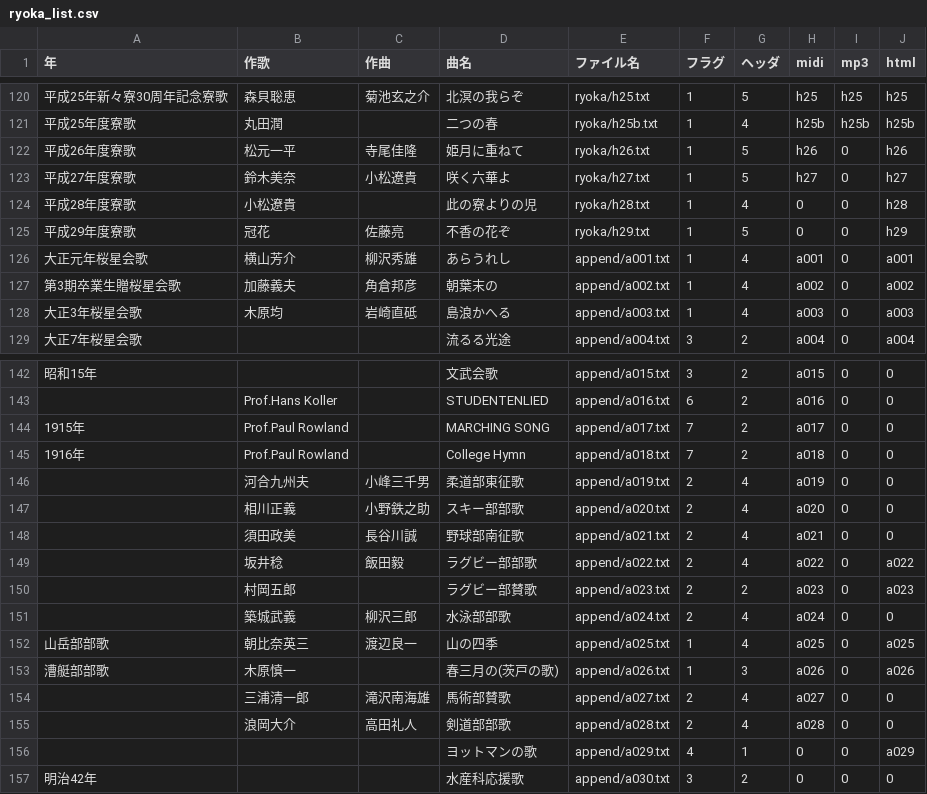
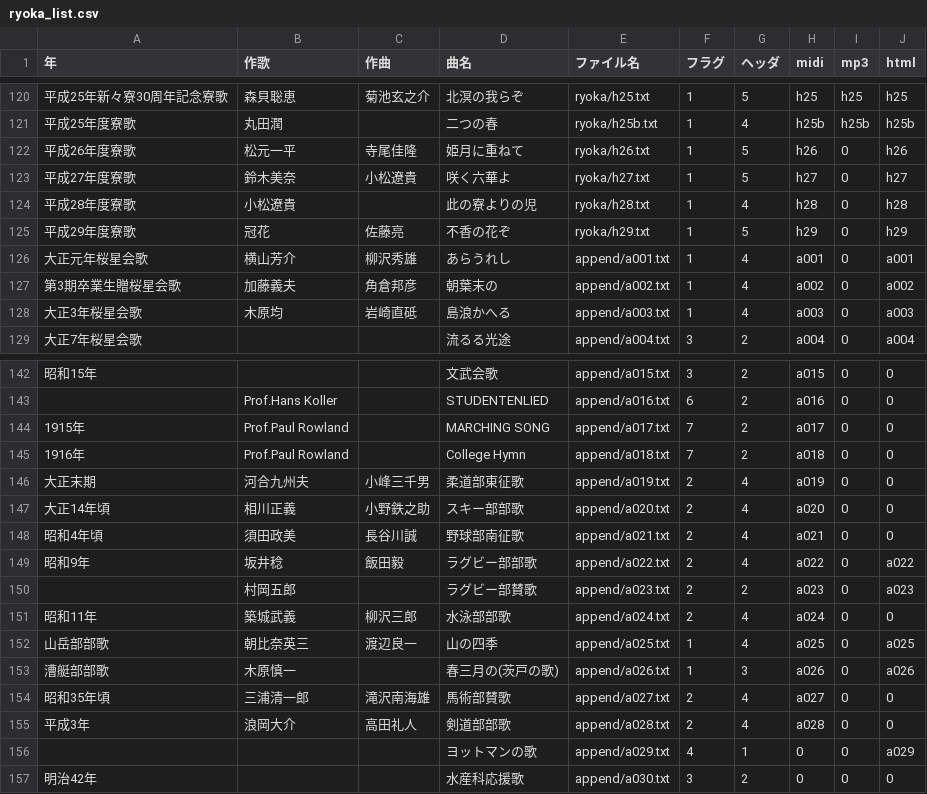
Before and after one commit to mkuriki1990/ryoka_ruby, a CSV file: src/ryoka_list.csv, drawn as a sheet; only a part is shown, gaps mark what is left out.

Commit message:
曲一覧情報更新

```diff
--- a/src/ryoka_list.csv
+++ b/src/ryoka_list.csv
@@ -123,4 +123,4 @@
 平成27年度寮歌,鈴木美奈,小松遼貴,咲く六華よ,ryoka/h27.txt,1,5,h27,0,h27
-平成28年度寮歌,小松遼貴,,此の寮よりの児,ryoka/h28.txt,1,4,0,0,h28
-平成29年度寮歌,冠花,佐藤亮,不香の花ぞ,ryoka/h29.txt,1,5,0,0,h29
+平成28年度寮歌,小松遼貴,,此の寮よりの児,ryoka/h28.txt,1,4,h28,0,h28
+平成29年度寮歌,冠花,佐藤亮,不香の花ぞ,ryoka/h29.txt,1,5,h29,0,h29
 大正元年桜星会歌,横山芳介,柳沢秀雄,あらうれし,append/a001.txt,1,4,a001,0,a001
@@ -145,12 +145,12 @@
 1916年,Prof.Paul Rowland,,College Hymn,append/a018.txt,7,2,a018,0,0
-,河合九州夫,小峰三千男,柔道部東征歌,append/a019.txt,2,4,a019,0,0
-,相川正義,小野鉄之助,スキー部部歌,append/a020.txt,2,4,a020,0,0
-,須田政美,長谷川誠,野球部南征歌,append/a021.txt,2,4,a021,0,0
-,坂井稔,飯田毅,ラグビー部部歌,append/a022.txt,2,4,a022,0,a022
+大正末期,河合九州夫,小峰三千男,柔道部東征歌,append/a019.txt,2,4,a019,0,0
+大正14年頃,相川正義,小野鉄之助,スキー部部歌,append/a020.txt,2,4,a020,0,0
+昭和4年頃,須田政美,長谷川誠,野球部南征歌,append/a021.txt,2,4,a021,0,0
+昭和9年,坂井稔,飯田毅,ラグビー部部歌,append/a022.txt,2,4,a022,0,a022
 ,村岡五郎,,ラグビー部賛歌,append/a023.txt,2,2,a023,0,a023
-,築城武義,柳沢三郎,水泳部部歌,append/a024.txt,2,4,a024,0,0
+昭和11年,築城武義,柳沢三郎,水泳部部歌,append/a024.txt,2,4,a024,0,0
 山岳部部歌,朝比奈英三,渡辺良一,山の四季,append/a025.txt,1,4,a025,0,a025
 漕艇部部歌,木原慎一,,春三月の(茨戸の歌),append/a026.txt,1,3,a026,0,a026
-,三浦清一郎,滝沢南海雄,馬術部賛歌,append/a027.txt,2,4,a027,0,0
-,浪岡大介,高田礼人,剣道部部歌,append/a028.txt,2,4,a028,0,0
+昭和35年頃,三浦清一郎,滝沢南海雄,馬術部賛歌,append/a027.txt,2,4,a027,0,0
+平成3年,浪岡大介,高田礼人,剣道部部歌,append/a028.txt,2,4,a028,0,0
 ,,,ヨットマンの歌,append/a029.txt,4,1,0,0,a029
```
